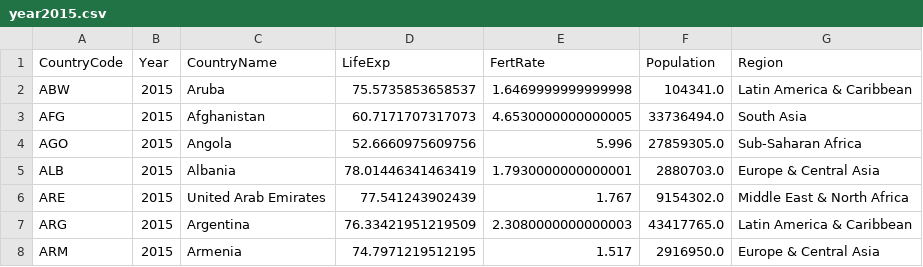
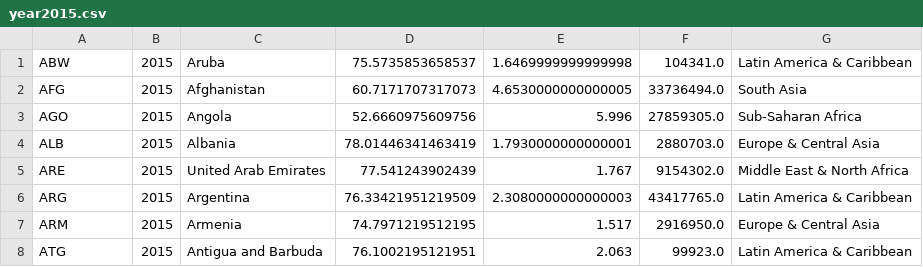
Before and after one commit to Balenzuela/hello-world, a CSV file: year2015.csv, drawn as a sheet; only a part is shown; the shorter side is filled out with more unchanged rows.

Commit message:
removed header
CountryCode,Year,CountryName,LifeExp,FertRate,Population,Region

```diff
--- a/year2015.csv
+++ b/year2015.csv
@@ -1,2 +1 @@
-CountryCode,Year,CountryName,LifeExp,FertRate,Population,Region
 ABW,2015,Aruba,75.5735853658537,1.6469999999999998,104341.0,Latin America & Caribbean
```
